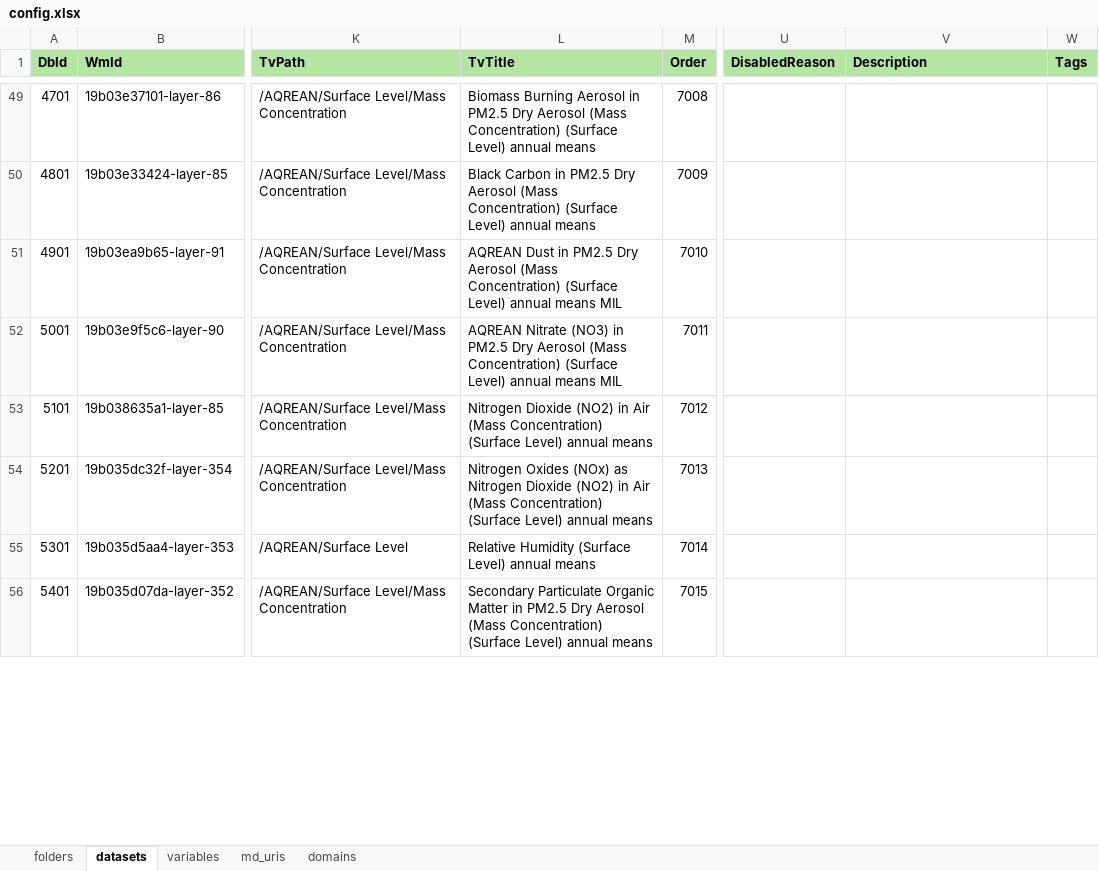
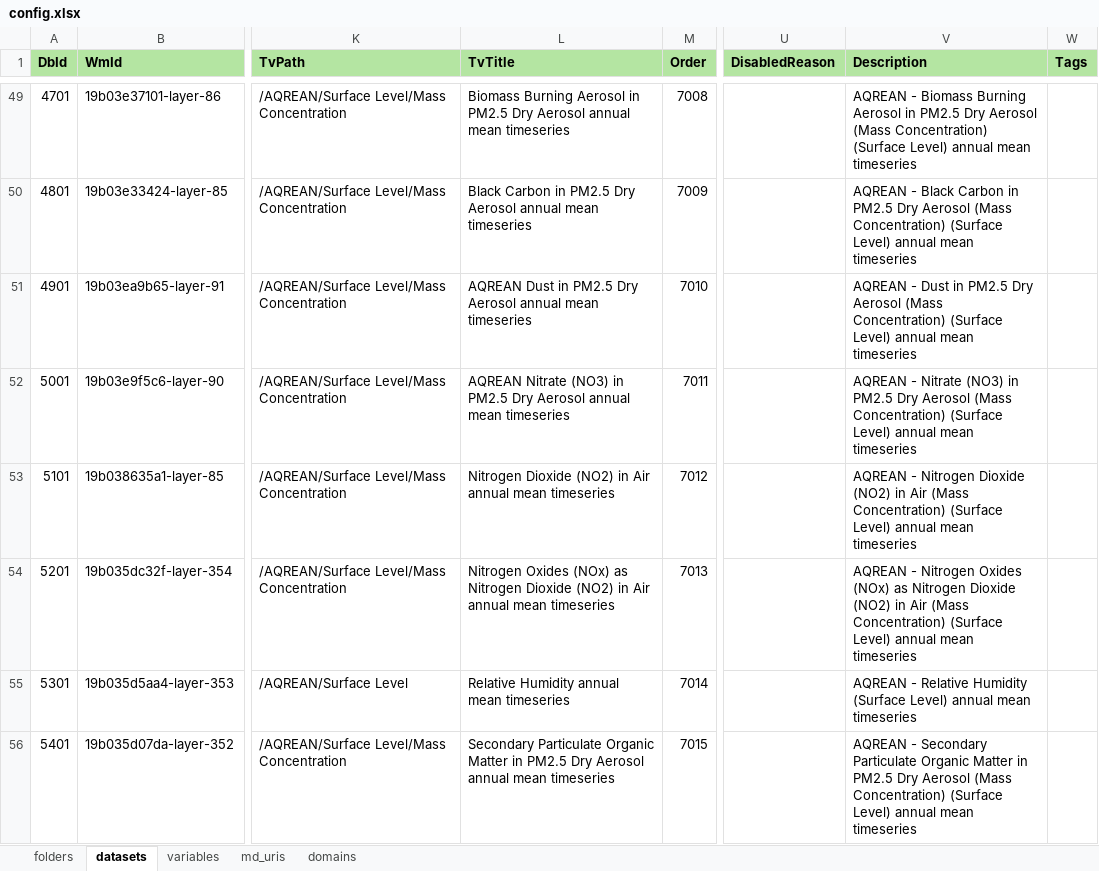
Before and after one commit to NERC-Digital-Solutions-Hub/dsh-content, an Excel workbook: pages/apps/uprn-service/config.xlsx, sheet datasets, drawn as a sheet; only a part is shown, gaps mark what is left out; values as stored, in another font and other column widths than the file's, no borders; the diff covers the shown part only; the diff names each change by its address in the sheet, - before the commit and + after, or states it on an @@ line.

Commit message:
chore: updated heavily the config.xlsx with new dataset and variable names, added descriptions, corrected invalid characters and other improvements

```diff
--- a/pages/apps/uprn-service/config.xlsx (sheet datasets)
+++ b/pages/apps/uprn-service/config.xlsx (sheet datasets)
-L49 (TvTitle): …Dry Aerosol (Mass Concentration) (Surface Level) annual means
+L49 (TvTitle): …Dry Aerosol annual mean timeseries
-V49 (Description): (empty)
+V49 (Description): AQREAN - Biomass Burning Aerosol in PM2.5 Dry Aerosol (Mass Concentration) (Surface Level) annual mean timeseries
-L50 (TvTitle): …Dry Aerosol (Mass Concentration) (Surface Level) annual means
+L50 (TvTitle): …Dry Aerosol annual mean timeseries
-V50 (Description): (empty)
+V50 (Description): AQREAN - Black Carbon in PM2.5 Dry Aerosol (Mass Concentration) (Surface Level) annual mean timeseries
-L51 (TvTitle): …Dry Aerosol (Mass Concentration) (Surface Level) annual means MIL
+L51 (TvTitle): …Dry Aerosol annual mean timeseries
-V51 (Description): (empty)
+V51 (Description): AQREAN - Dust in PM2.5 Dry Aerosol (Mass Concentration) (Surface Level) annual mean timeseries
-L52 (TvTitle): …Dry Aerosol (Mass Concentration) (Surface Level) annual means MIL
+L52 (TvTitle): …Dry Aerosol annual mean timeseries
-V52 (Description): (empty)
+V52 (Description): AQREAN - Nitrate (NO3) in PM2.5 Dry Aerosol (Mass Concentration) (Surface Level) annual mean timeseries
-L53 (TvTitle): …in Air (Mass Concentration) (Surface Level) annual means
+L53 (TvTitle): …in Air annual mean timeseries
-V53 (Description): (empty)
+V53 (Description): AQREAN - Nitrogen Dioxide (NO2) in Air (Mass Concentration) (Surface Level) annual mean timeseries
-L54 (TvTitle): …in Air (Mass Concentration) (Surface Level) annual means
+L54 (TvTitle): …in Air annual mean timeseries
-V54 (Description): (empty)
+V54 (Description): AQREAN - Nitrogen Oxides (NOx) as Nitrogen Dioxide (NO2) in Air (Mass Concentration) (Surface Level) annual mean timeseries
-L55 (TvTitle): Relative Humidity (Surface Level) annual means
+L55 (TvTitle): Relative Humidity annual mean timeseries
-V55 (Description): (empty)
+V55 (Description): AQREAN - Relative Humidity (Surface Level) annual mean timeseries
-L56 (TvTitle): …Dry Aerosol (Mass Concentration) (Surface Level) annual means
+L56 (TvTitle): …Dry Aerosol annual mean timeseries
-V56 (Description): (empty)
+V56 (Description): AQREAN - Secondary Particulate Organic Matter in PM2.5 Dry Aerosol (Mass Concentration) (Surface Level) annual mean timeseries
```
Also changed, not shown: 58 edited cells elsewhere in this sheet, sheet variables.
